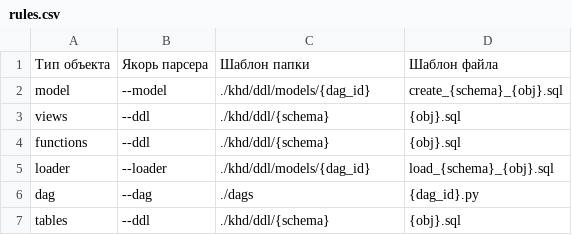
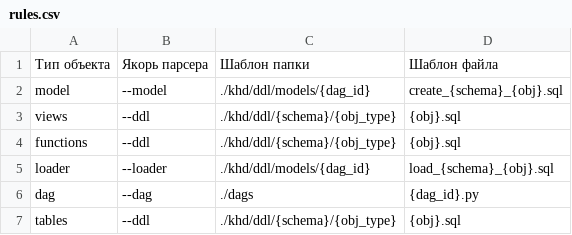
Before and after one commit to suralaza/dwh, a CSV file: rules.csv, drawn as a sheet.

```diff
--- a/rules.csv
+++ b/rules.csv
@@ -2,6 +2,6 @@
 model,--model,./khd/ddl/models/{dag_id},create_{schema}_{obj}.sql
-views,--ddl,./khd/ddl/{schema},{obj}.sql
-functions,--ddl,./khd/ddl/{schema},{obj}.sql
+views,--ddl,./khd/ddl/{schema}/{obj_type},{obj}.sql
+functions,--ddl,./khd/ddl/{schema}/{obj_type},{obj}.sql
 loader,--loader,./khd/ddl/models/{dag_id},load_{schema}_{obj}.sql
 dag,--dag,./dags,{dag_id}.py
-tables,--ddl,./khd/ddl/{schema},{obj}.sql
+tables,--ddl,./khd/ddl/{schema}/{obj_type},{obj}.sql
```
Also changed, not shown: 1 other file.
